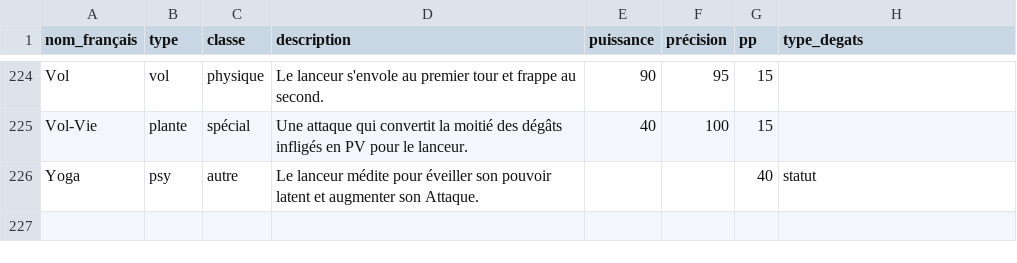
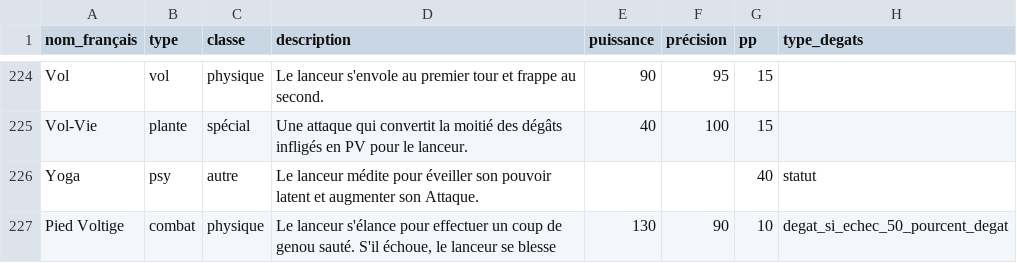
Before and after one commit to benjsant/lets-go-predictiondex, a CSV file: data/csv/liste_capacite_lets_go.csv, drawn as a sheet; only a part is shown, gaps mark what is left out.

```diff
--- a/data/csv/liste_capacite_lets_go.csv
+++ b/data/csv/liste_capacite_lets_go.csv
@@ -226 +226,2 @@ Vol-Vie,plante,spécial,Une attaque qui convertit la moitié des dégâts inflig
 Yoga,psy,autre,Le lanceur médite pour éveiller son pouvoir latent et augmenter son Attaque.,,,40,statut
+Pied Voltige,combat,physique,"Le lanceur s'élance pour effectuer un coup de genou sauté. S'il échoue, le lanceur se blesse",130,90,10,degat_si_echec_50_pourcent_degat
```
Also changed, not shown: 37 other files.
